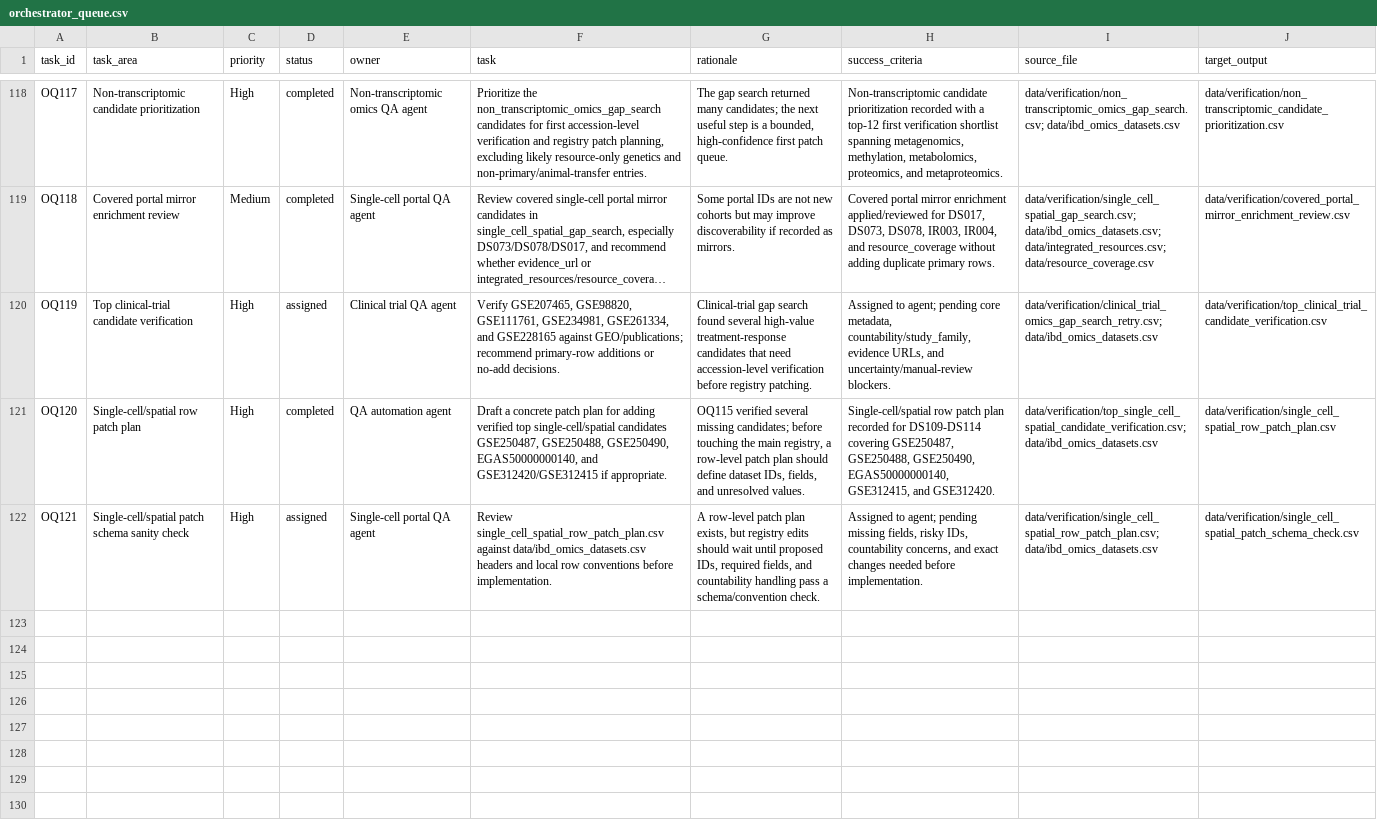
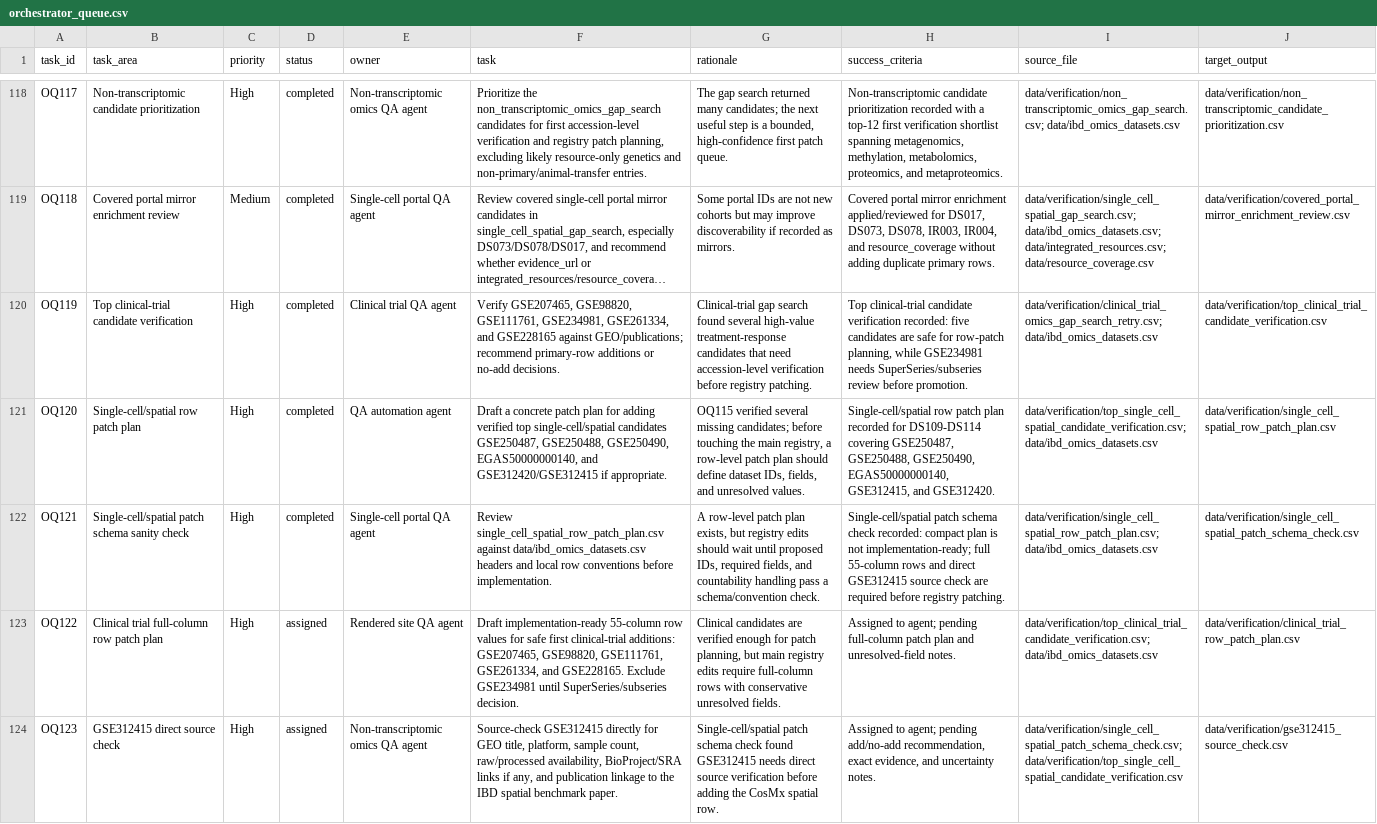
Before and after one commit to DahhamAlsoud/ibd-omics-explorer, a CSV file: data/orchestrator_queue.csv, drawn as a sheet; only a part is shown, gaps mark what is left out; long unchanged cells end in …; the diff names each change by its address in the sheet, - before the commit and + after, or states it on an @@ line.

Commit message:
Record candidate verification blockers

```diff
--- a/data/orchestrator_queue.csv
+++ b/data/orchestrator_queue.csv
-D120 (status): assigned
+D120 (status): completed
-H120 (success_criteria): Assigned to agent; pending core metadata, countability/study_family, evidence URLs, and uncertainty/manual-review blockers.
+H120 (success_criteria): Top clinical-trial candidate verification recorded: five candidates are safe for row-patch planning, while GSE234981 needs SuperSeries/subseries review before promotion.
-D122 (status): assigned
+D122 (status): completed
-H122 (success_criteria): Assigned to agent; pending missing fields, risky IDs, countability concerns, and exact changes needed before implementation.
+H122 (success_criteria): Single-cell/spatial patch schema check recorded: compact plan is not implementation-ready; full 55-column rows and direct GSE312415 source check are required before registry patching.
+row 123: OQ122 | Clinical trial full-column row patch plan | High | assigned | Rendered site QA agent | Draft implementation-ready 55-column row values for safe first clinical-trial additions: GSE207465, GSE98820, GSE111761, GSE261334, and GSE228165. Exclude GSE234981 until SuperSeries/subseries decision. | Clinical candidates are verified enough for patch planning, but main registry edits require full-column rows with conservative unresolved fields. | Assigned to agent; pending full-column patch plan and unresolved-field notes. | data/verification/top_clinical_trial_candidate_verification.csv; data/ibd_omics_datasets.csv | data/verification/clinical_trial_row_patch_plan.csv
+row 124: OQ123 | GSE312415 direct source check | High | assigned | Non-transcriptomic omics QA agent | Source-check GSE312415 directly for GEO title, platform, sample count, raw/processed availability, BioProject/SRA links if any, and publication linkage to the IBD spatial benchmark paper. | Single-cell/spatial patch schema check found GSE312415 needs direct source verification before adding the CosMx spatial row. | Assigned to agent; pending add/no-add recommendation, exact evidence, and uncertainty notes. | data/verification/single_cell_spatial_patch_schema_check.csv; data/verification/top_single_cell_spatial_candidate_verification.csv | data/verification/gse312415_source_check.csv
```
Also changed, not shown: docs/data/orchestrator_queue.csv, 5 other files.
